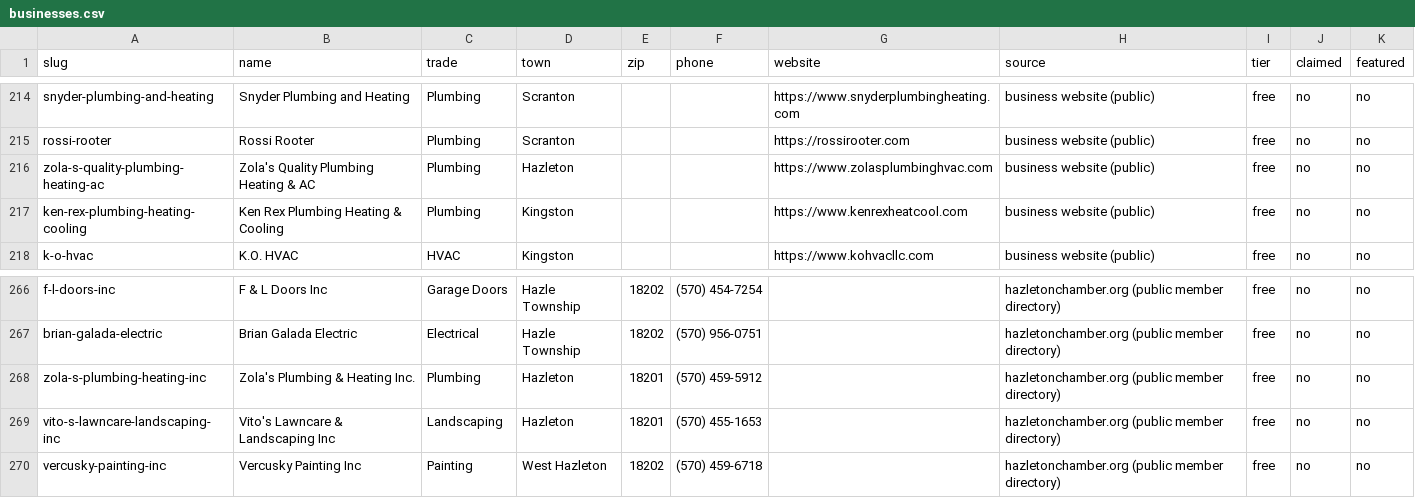
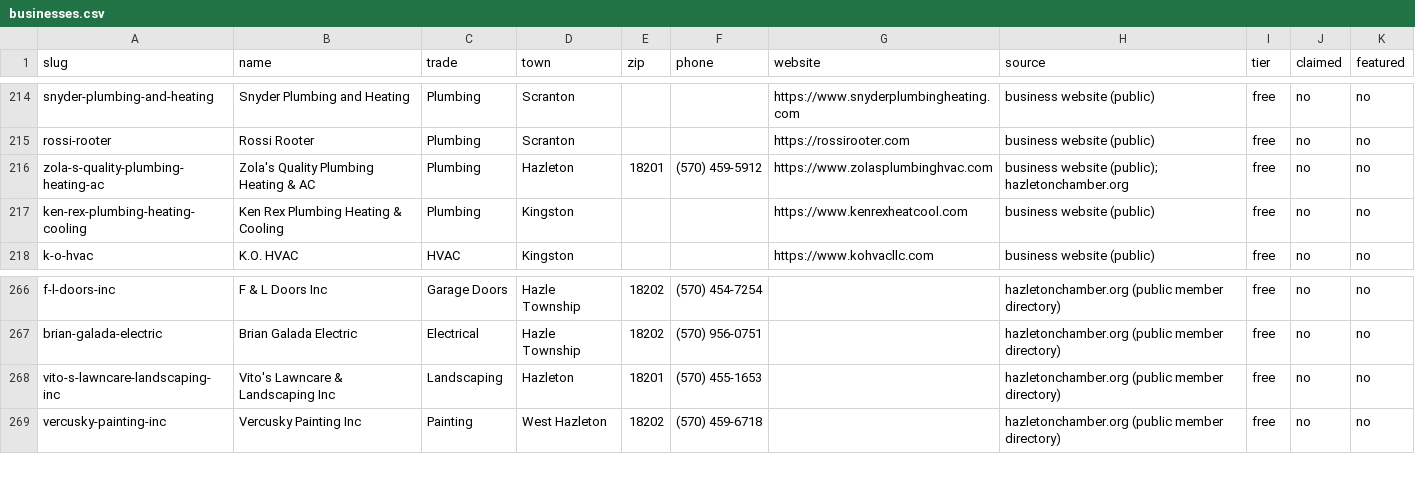
Before and after one commit to Cream-ai/nepaservicepros-site, a CSV file: data/businesses.csv, drawn as a sheet; only a part is shown, gaps mark what is left out.

Commit message:
Merge duplicate Zola's listing

```diff
--- a/data/businesses.csv
+++ b/data/businesses.csv
@@ -215,3 +215,3 @@ snyder-plumbing-and-heating,Snyder Plumbing and Heating,Plumbing,Scranton,,,http
 rossi-rooter,Rossi Rooter,Plumbing,Scranton,,,https://rossirooter.com,business website (public),free,no,no
-zola-s-quality-plumbing-heating-ac,Zola's Quality Plumbing Heating & AC,Plumbing,Hazleton,,,https://www.zolasplumbinghvac.com,business website (public),free,no,no
+zola-s-quality-plumbing-heating-ac,Zola's Quality Plumbing Heating & AC,Plumbing,Hazleton,18201,(570) 459-5912,https://www.zolasplumbinghvac.com,business website (public); hazletonchamber.org,free,no,no
 ken-rex-plumbing-heating-cooling,Ken Rex Plumbing Heating & Cooling,Plumbing,Kingston,,,https://www.kenrexheatcool.com,business website (public),free,no,no
@@ -267,3 +267,2 @@ f-l-doors-inc,F & L Doors Inc,Garage Doors,Hazle Township,18202,(570) 454-7254,,
 brian-galada-electric,Brian Galada Electric,Electrical,Hazle Township,18202,(570) 956-0751,,hazletonchamber.org (public member directory),free,no,no
-zola-s-plumbing-heating-inc,Zola's  Plumbing & Heating Inc.,Plumbing,Hazleton,18201,(570) 459-5912,,hazletonchamber.org (public member directory),free,no,no
 vito-s-lawncare-landscaping-inc,Vito's Lawncare & Landscaping Inc,Landscaping,Hazleton,18201,(570) 455-1653,,hazletonchamber.org (public member directory),free,no,no
```
Also changed, not shown: 7 other files.
